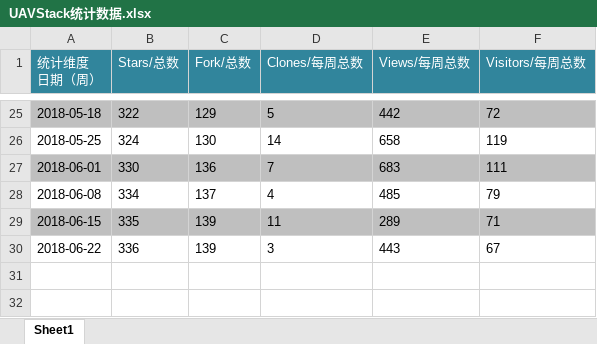
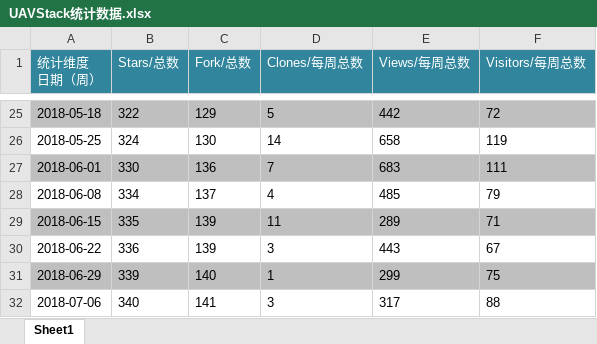
Before and after one commit to zxy0728/documents, an Excel workbook: UAVStack统计数据.xlsx, sheet Sheet1, drawn as a sheet; only a part is shown, gaps mark what is left out; values as stored, in another font and other column widths than the file's, no borders; charts and pictures not drawn; the diff names each change by its address in the sheet, - before the commit and + after, or states it on an @@ line.

Commit message:
update统计数据

```diff
--- a/UAVStack统计数据.xlsx (sheet Sheet1)
+++ b/UAVStack统计数据.xlsx (sheet Sheet1)
+row 31: 2018-06-29 | 339 | 140 | 1 | 299 | 75
+row 32: 2018-07-06 | 340 | 141 | 3 | 317 | 88
```
